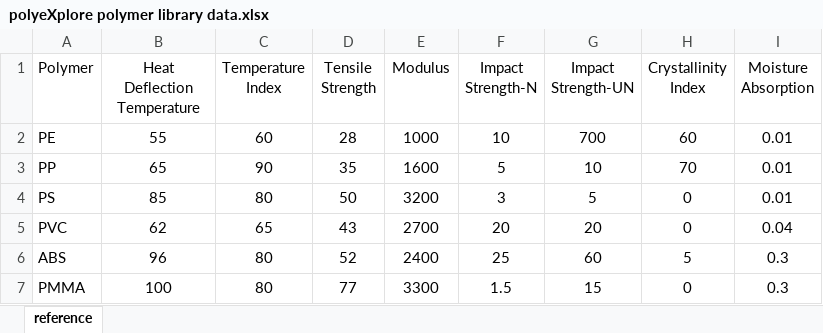
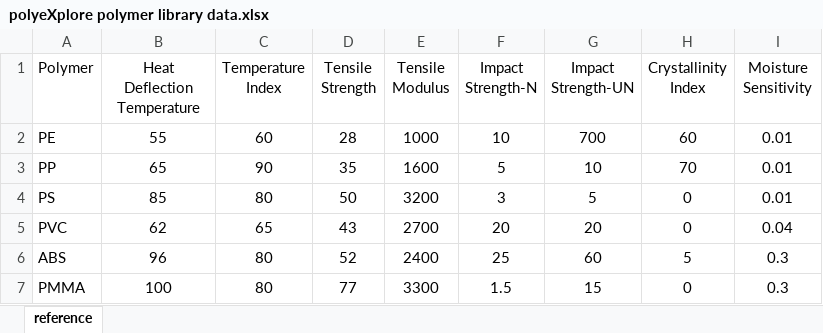
Before and after one commit to Sibabrata29/eXplorePoly, an Excel workbook: polyeXplore polymer library data.xlsx, sheet reference, drawn as a sheet; only a part is shown; values as stored, in another font and other column widths than the file's, no borders; the diff names each change by its address in the sheet, - before the commit and + after, or states it on an @@ line.

Commit message:
Add files via upload

```diff
--- a/polyeXplore polymer library data.xlsx (sheet reference)
+++ b/polyeXplore polymer library data.xlsx (sheet reference)
-E1: Modulus
+E1: Tensile Modulus
-I1: Moisture Absorption
+I1: Moisture Sensitivity
```
